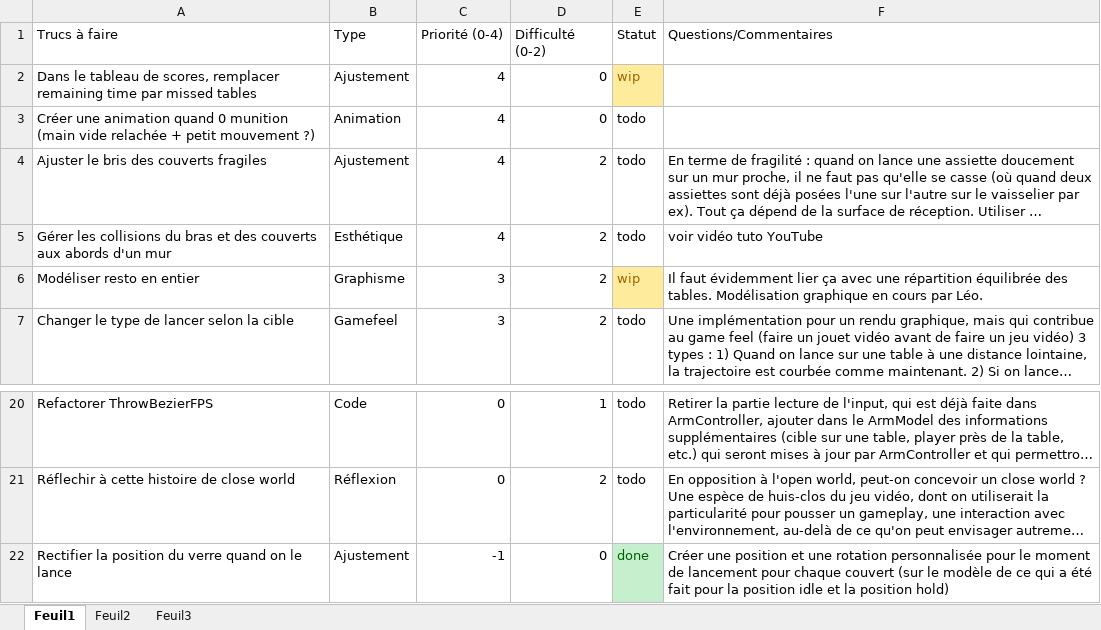
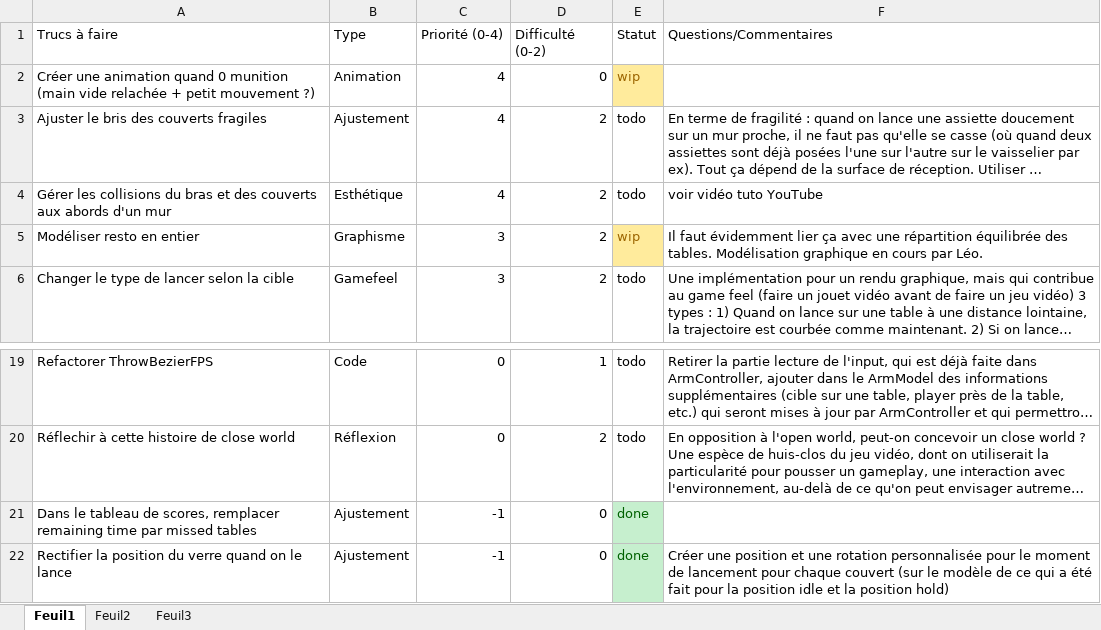
Before and after one commit to JulesPomme/Almost-time-to-eat, an Excel workbook: TODO vertical slice.xlsx, sheet Feuil1, drawn as a sheet; only a part is shown, gaps mark what is left out; long unchanged cells end in …; values as stored, in another font and other column widths than the file's, no borders; removed rows and columns are numbered as before the commit, all else as after; the diff names each change by its address in the sheet, - before the commit and + after, or states it on an @@ line.

Commit message:
Update TODO vertical slice.xlsx

```diff
--- a/TODO vertical slice.xlsx (sheet Feuil1)
+++ b/TODO vertical slice.xlsx (sheet Feuil1)
-row 2: Dans le tableau de scores, remplacer remaining time par missed tables | Ajustement | 4 | 0 | wip
-E2 (Statut): todo
+E2 (Statut): wip
@@ E2 fill: none → #FFEB9C, text colour: black → #9C6500 @@
+row 21: Dans le tableau de scores, remplacer remaining time par missed tables | Ajustement | -1 | 0 | done
```
